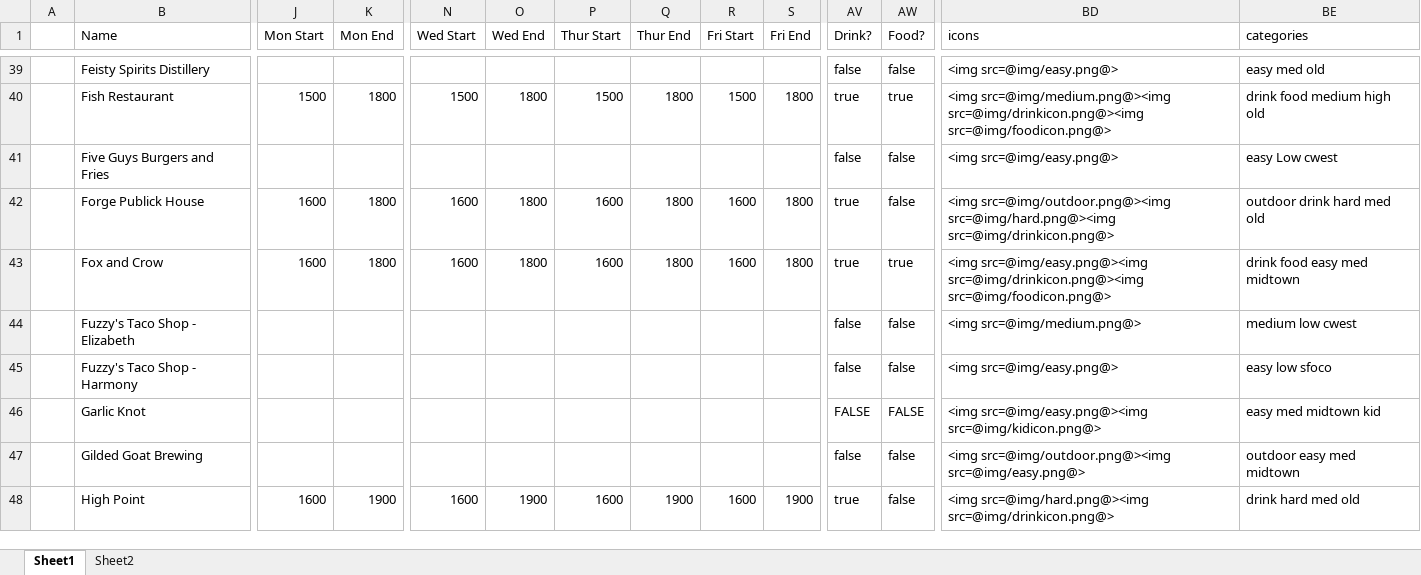
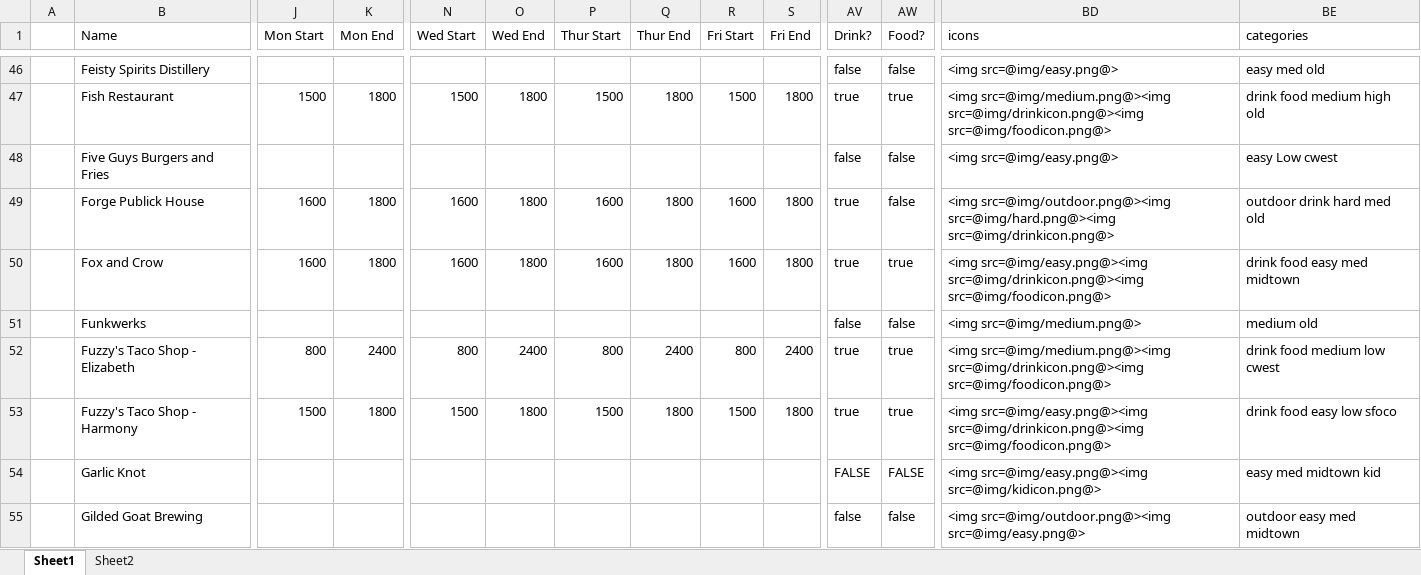
Before and after one commit to christian-lorange/happyhour_dev, an Excel workbook: database_working.xlsx, sheet Sheet1, drawn as a sheet; only a part is shown, gaps mark what is left out; the shorter side is filled out with more unchanged rows; values as stored, in another font and other column widths than the file's, no cell formats; addresses are those after the commit; rows hold the shown columns only; the diff covers the shown part only; the diff names each change by its address in the sheet, - before the commit and + after, or states it on an @@ line.

```diff
--- a/database_working.xlsx (sheet Sheet1)
+++ b/database_working.xlsx (sheet Sheet1)
+row 51:  | Funkwerks |  |  |  |  |  |  |  |  | false | false | <img src=@img/medium.png@> | medium old
-J52 (Mon Start): (empty)
+J52 (Mon Start): 800
-K52 (Mon End): (empty)
+K52 (Mon End): 2400
-N52 (Wed Start): (empty)
+N52 (Wed Start): 800
-O52 (Wed End): (empty)
+O52 (Wed End): 2400
-P52 (Thur Start): (empty)
+P52 (Thur Start): 800
-Q52 (Thur End): (empty)
+Q52 (Thur End): 2400
-R52 (Fri Start): (empty)
+R52 (Fri Start): 800
-S52 (Fri End): (empty)
+S52 (Fri End): 2400
-AV52:AV53 (Drink?): false
+AV52:AV53 (Drink?): true
-AW52:AW53 (Food?): false
+AW52:AW53 (Food?): true
-BD52 (icons): <img src=@img/medium.png@>
+BD52 (icons): <img src=@img/medium.png@><img src=@img/drinkicon.png@><img src=@img/foodicon.png@>
-BE52 (categories): medium low cwest
+BE52 (categories): drink food medium low cwest
-J53 (Mon Start): (empty)
+J53 (Mon Start): 1500
-K53 (Mon End): (empty)
+K53 (Mon End): 1800
-N53 (Wed Start): (empty)
+N53 (Wed Start): 1500
-O53 (Wed End): (empty)
+O53 (Wed End): 1800
-P53 (Thur Start): (empty)
+P53 (Thur Start): 1500
-Q53 (Thur End): (empty)
+Q53 (Thur End): 1800
-R53 (Fri Start): (empty)
+R53 (Fri Start): 1500
-S53 (Fri End): (empty)
+S53 (Fri End): 1800
-BD53 (icons): <img src=@img/easy.png@>
+BD53 (icons): <img src=@img/easy.png@><img src=@img/drinkicon.png@><img src=@img/foodicon.png@>
-BE53 (categories): easy low sfoco
+BE53 (categories): drink food easy low sfoco
```
Also changed, not shown: 9 added rows and 219 edited cells elsewhere in this sheet, cell formats, formulas that keep their value, 13 other files.
